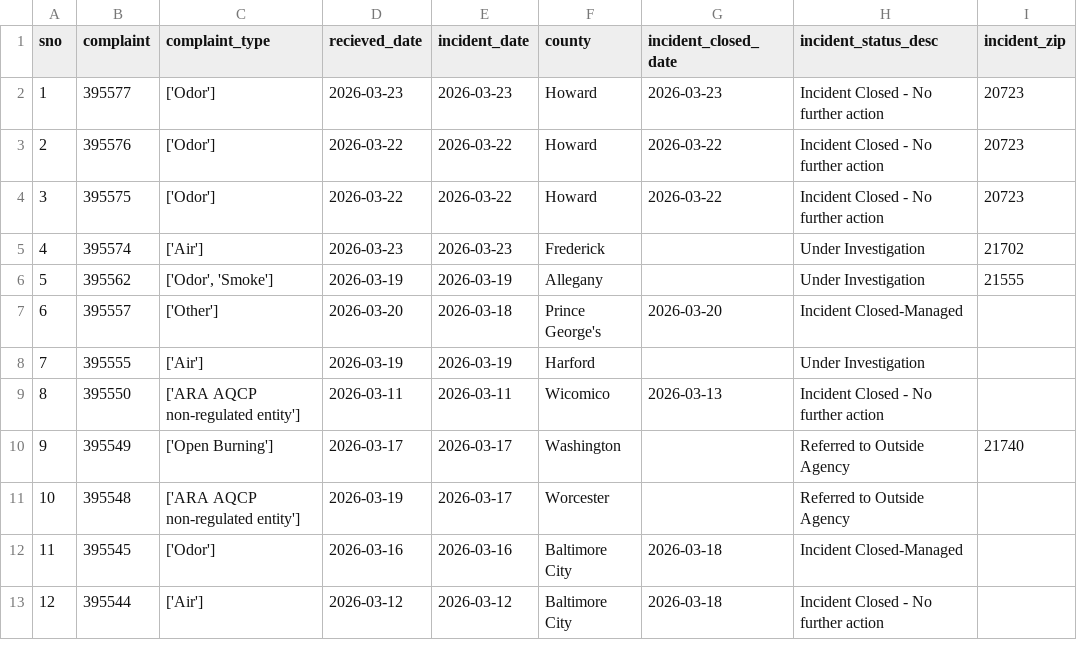
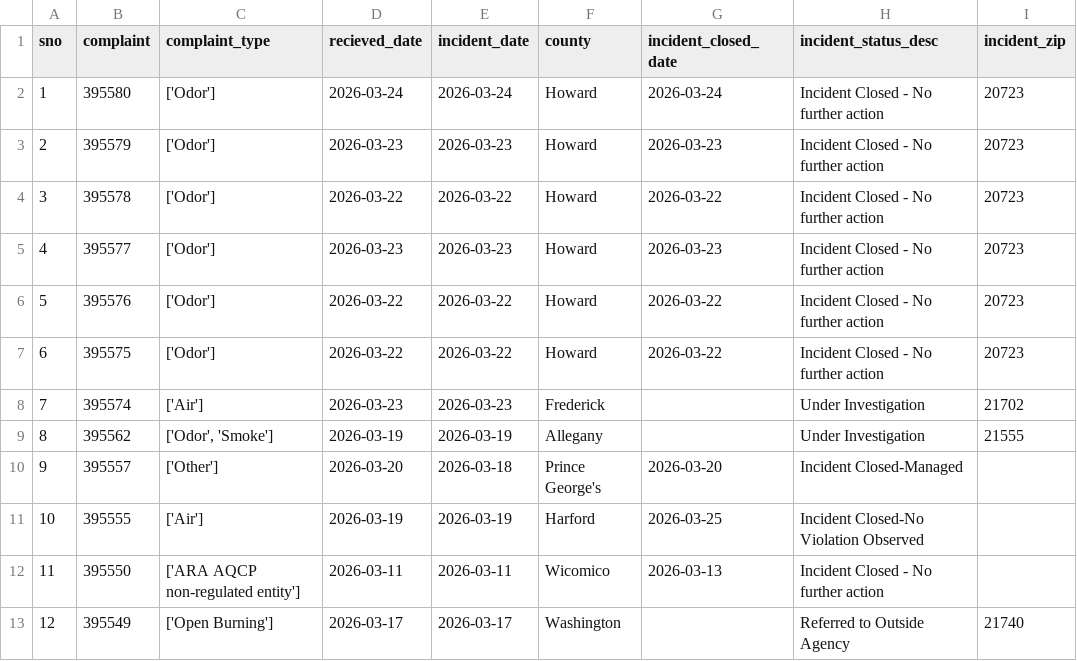
Before and after one commit to david-a-weisz/live-nicar-pipeline, a CSV file: exported_data/all_complaints.csv, drawn as a sheet; only a part is shown; the shorter side is filled out with more unchanged rows; addresses are those after the commit; the diff names each change by its address in the sheet, - before the commit and + after, or states it on an @@ line.

Commit message:
Automated commit from GitHub Actions

```diff
--- a/exported_data/all_complaints.csv
+++ b/exported_data/all_complaints.csv
+row 2: 1 | 395580 | ['Odor'] | 2026-03-24 | 2026-03-24 | Howard | 2026-03-24 | Incident Closed - No further action | 20723
+row 3: 2 | 395579 | ['Odor'] | 2026-03-23 | 2026-03-23 | Howard | 2026-03-23 | Incident Closed - No further action | 20723
+row 4: 3 | 395578 | ['Odor'] | 2026-03-22 | 2026-03-22 | Howard | 2026-03-22 | Incident Closed - No further action | 20723
@@ column A (sno) renumbered from row 5 down @@
-G11 (incident_closed_date): (empty)
+G11 (incident_closed_date): 2026-03-25
-H11 (incident_status_desc): Under Investigation
+H11 (incident_status_desc): Incident Closed-No Violation Observed
```
Also changed, not shown: exported_data/complaint_type_frequency.csv, exported_data/county_frequency.csv, 1 other file.
